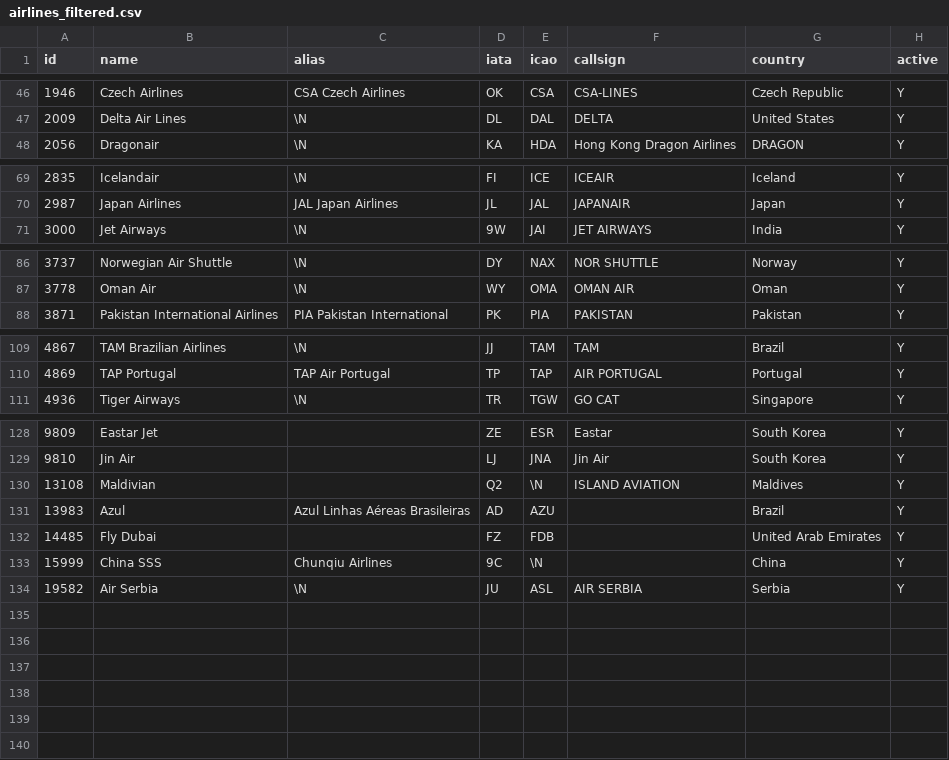
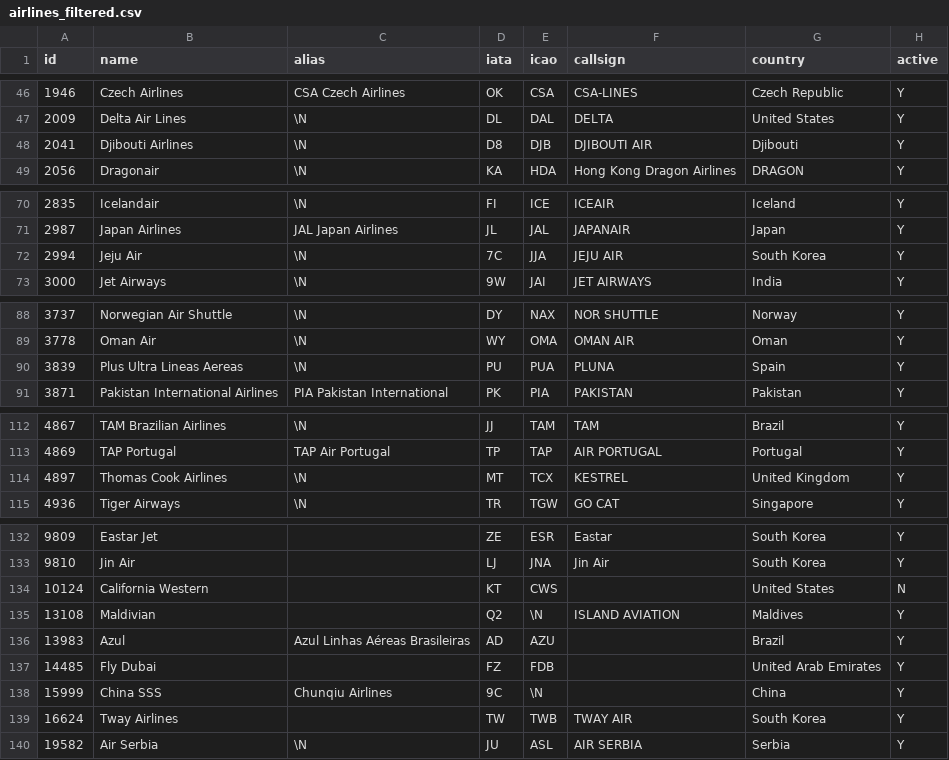
Before and after one commit to alejgh/neo4j_flights, a CSV file: datasets/generated/airlines_filtered.csv, drawn as a sheet; only a part is shown, gaps mark what is left out; the diff names each change by its address in the sheet, - before the commit and + after, or states it on an @@ line.

Commit message:
Final iata fixes

```diff
--- a/datasets/generated/airlines_filtered.csv
+++ b/datasets/generated/airlines_filtered.csv
+row 48: 2041 | Djibouti Airlines | \N | D8 | DJB | DJIBOUTI AIR | Djibouti | Y
+row 72: 2994 | Jeju Air | \N | 7C | JJA | JEJU AIR | South Korea | Y
+row 90: 3839 | Plus Ultra Lineas Aereas | \N | PU | PUA | PLUNA | Spain | Y
+row 114: 4897 | Thomas Cook Airlines | \N | MT | TCX | KESTREL | United Kingdom | Y
+row 134: 10124 | California Western |  | KT | CWS |  | United States | N
+row 139: 16624 | Tway Airlines |  | TW | TWB | TWAY AIR | South Korea | Y
```
Also changed, not shown: datasets/original/airlines.csv, 1 other file.
